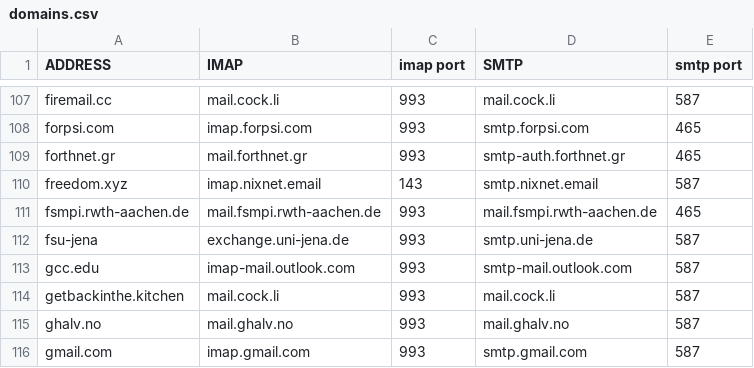
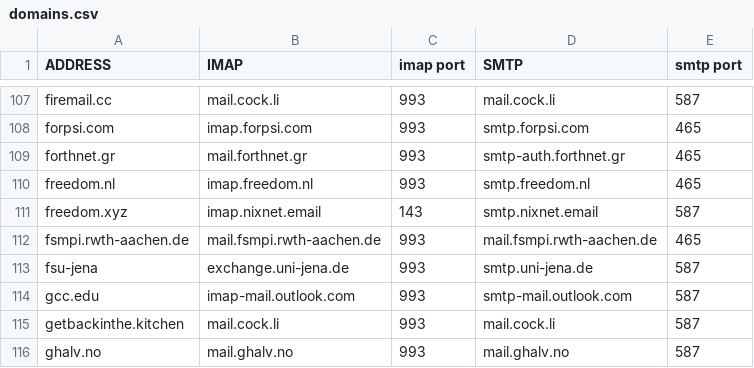
Before and after one commit to LukeSmithxyz/mutt-wizard, a CSV file: share/domains.csv, drawn as a sheet; only a part is shown, gaps mark what is left out; the shorter side is filled out with more unchanged rows; the diff names each change by its address in the sheet, - before the commit and + after, or states it on an @@ line.

Commit message:
added domain for freedom.nl

```diff
--- a/share/domains.csv
+++ b/share/domains.csv
+row 110: freedom.nl | imap.freedom.nl | 993 | smtp.freedom.nl | 465
```
